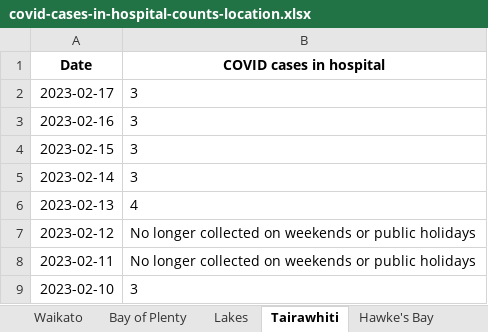
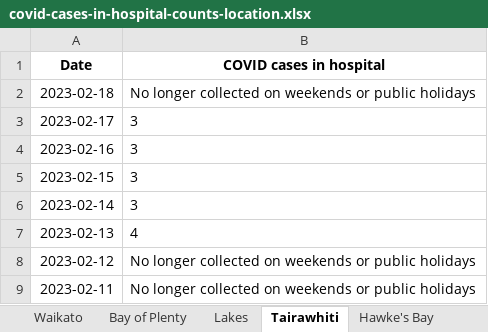
Before and after one commit to Staz/nz-covid19-data, an Excel workbook: data/moh/covid-cases-in-hospital-counts-location.xlsx, sheet Tairawhiti, drawn as a sheet; only a part is shown; the shorter side is filled out with more unchanged rows; values as stored, in another font and other column widths than the file's, no borders; the diff names each change by its address in the sheet, - before the commit and + after, or states it on an @@ line.

```diff
--- a/data/moh/covid-cases-in-hospital-counts-location.xlsx (sheet Tairawhiti)
+++ b/data/moh/covid-cases-in-hospital-counts-location.xlsx (sheet Tairawhiti)
+row 2: 2023-02-18 | No longer collected on weekends or public holidays
```
Also changed, not shown: sheet All districts, sheet West Coast only, sheet Wairarapa, sheet Whanganui, sheet South Canterbury, sheet Nelson Marlborough, 17 more sheets, data/moh/covid-cases-counts-location.xlsx, 6 other files.
